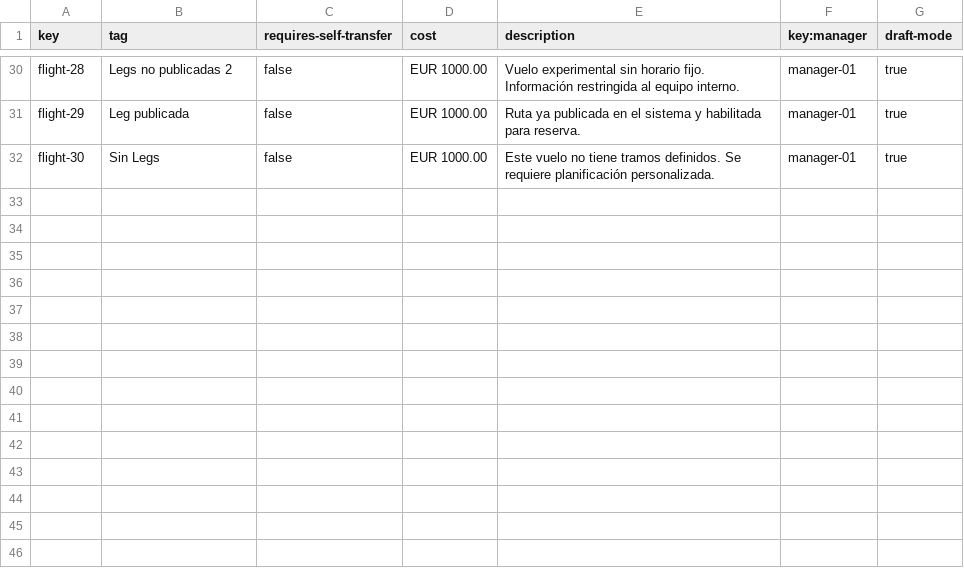
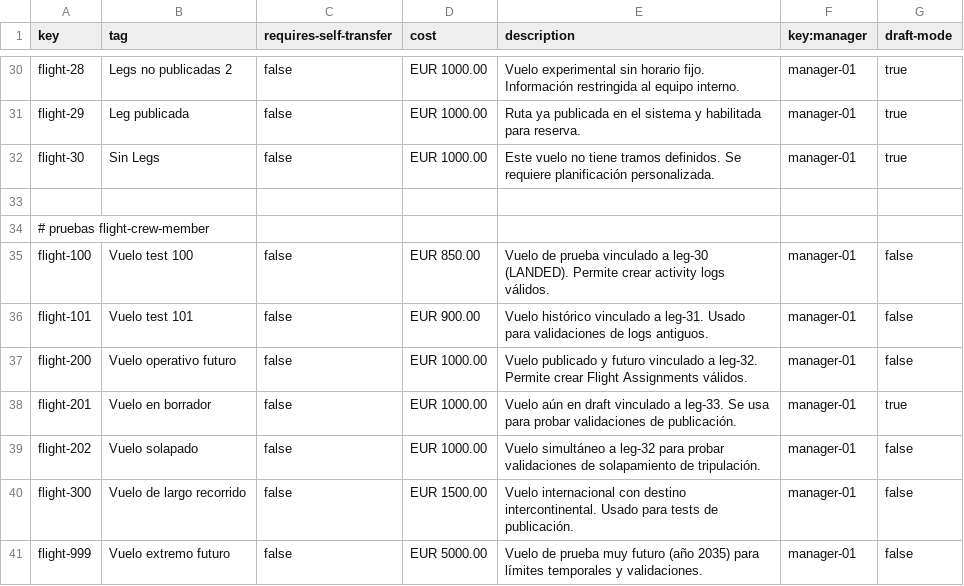
Before and after one commit to DP2-C1-035/Acme-ANS-C3, a CSV file: src/main/resources/WEB-INF/data/sample/flight.csv, drawn as a sheet; only a part is shown, gaps mark what is left out; the diff names each change by its address in the sheet, - before the commit and + after, or states it on an @@ line.

```diff
--- a/src/main/resources/WEB-INF/data/sample/flight.csv
+++ b/src/main/resources/WEB-INF/data/sample/flight.csv
+row 33: (empty)
+row 34: # pruebas flight-crew-member
+row 35: flight-100 | Vuelo test 100 | false | EUR 850.00 | Vuelo de prueba vinculado a leg-30 (LANDED). Permite crear activity logs válidos. | manager-01 | false
+row 36: flight-101 | Vuelo test 101 | false | EUR 900.00 | Vuelo histórico vinculado a leg-31. Usado para validaciones de logs antiguos. | manager-01 | false
+row 37: flight-200 | Vuelo operativo futuro | false | EUR 1000.00 | Vuelo publicado y futuro vinculado a leg-32. Permite crear Flight Assignments válidos. | manager-01 | false
+row 38: flight-201 | Vuelo en borrador | false | EUR 1000.00 | Vuelo aún en draft vinculado a leg-33. Se usa para probar validaciones de publicación. | manager-01 | true
+row 39: flight-202 | Vuelo solapado | false | EUR 1000.00 | Vuelo simultáneo a leg-32 para probar validaciones de solapamiento de tripulación. | manager-01 | false
+row 40: flight-300 | Vuelo de largo recorrido | false | EUR 1500.00 | Vuelo internacional con destino intercontinental. Usado para tests de publicación. | manager-01 | false
+row 41: flight-999 | Vuelo extremo futuro | false | EUR 5000.00 | Vuelo de prueba muy futuro (año 2035) para límites temporales y validaciones. | manager-01 | false
```
Also changed, not shown: src/main/resources/WEB-INF/data/sample/activity-log.csv, src/main/resources/WEB-INF/data/sample/flight-assignment.csv, 2 other files.
